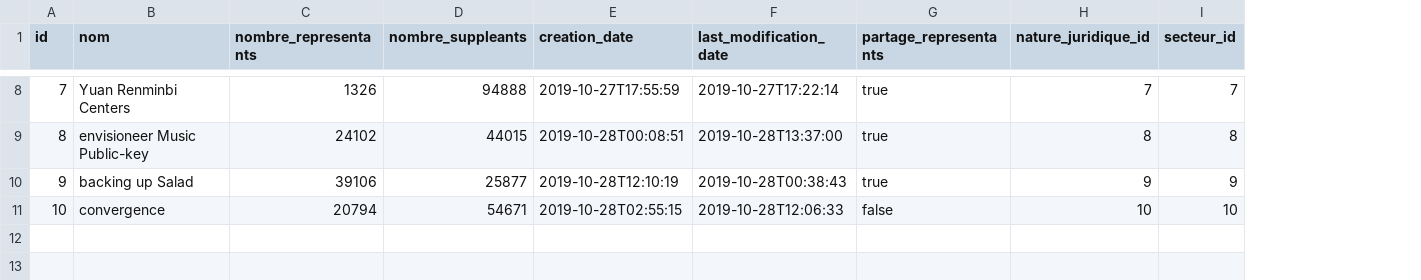
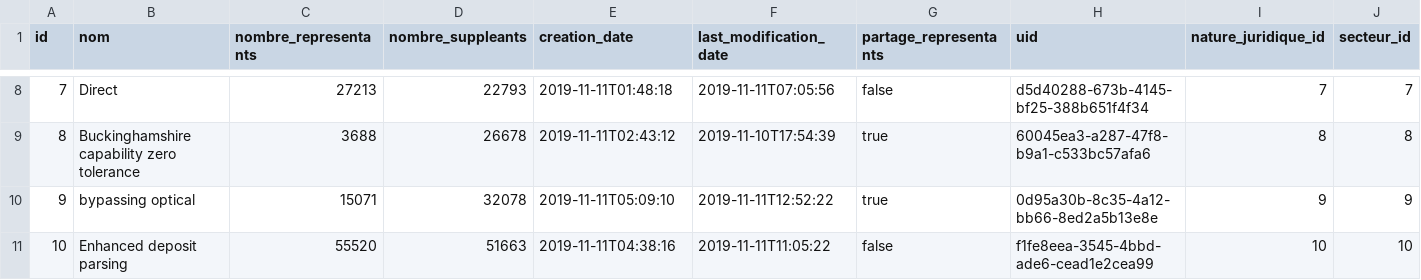
Before and after one commit to cridf-openassemblee-orgarif/orgarif, a CSV file: src/main/resources/config/liquibase/fake-data/organisme.csv, drawn as a sheet; only a part is shown, gaps mark what is left out; the diff covers the shown part only; the diff names each change by its address in the sheet, - before the commit and + after, or states it on an @@ line.

```diff
--- a/src/main/resources/config/liquibase/fake-data/organisme.csv
+++ b/src/main/resources/config/liquibase/fake-data/organisme.csv
+column H (uid), rows 8-11: d5d40288-673b-4145-bf25-388b651f4f34 | 60045ea3-a287-47f8-b9a1-c533bc57afa6 | 0d95a30b-8c35-4a12-bb66-8ed2a5b13e8e | f1fe8eea-3545-4bbd-ade6-cead1e2cea99
-B8 (nom): Yuan Renminbi Centers
+B8 (nom): Direct
-C8 (nombre_representants): 1326
+C8 (nombre_representants): 27213
-D8 (nombre_suppleants): 94888
+D8 (nombre_suppleants): 22793
-E8 (creation_date): 2019-10-27T17:55:59
+E8 (creation_date): 2019-11-11T01:48:18
-F8 (last_modification_date): 2019-10-27T17:22:14
+F8 (last_modification_date): 2019-11-11T07:05:56
-G8 (partage_representants): true
+G8 (partage_representants): false
-B9 (nom): envisioneer Music Public-key
+B9 (nom): Buckinghamshire capability zero tolerance
-C9 (nombre_representants): 24102
+C9 (nombre_representants): 3688
-D9 (nombre_suppleants): 44015
+D9 (nombre_suppleants): 26678
-E9 (creation_date): 2019-10-28T00:08:51
+E9 (creation_date): 2019-11-11T02:43:12
-F9 (last_modification_date): 2019-10-28T13:37:00
+F9 (last_modification_date): 2019-11-10T17:54:39
-B10 (nom): backing up Salad
+B10 (nom): bypassing optical
-C10 (nombre_representants): 39106
+C10 (nombre_representants): 15071
-D10 (nombre_suppleants): 25877
+D10 (nombre_suppleants): 32078
-E10 (creation_date): 2019-10-28T12:10:19
+E10 (creation_date): 2019-11-11T05:09:10
-F10 (last_modification_date): 2019-10-28T00:38:43
+F10 (last_modification_date): 2019-11-11T12:52:22
-B11 (nom): convergence
+B11 (nom): Enhanced deposit parsing
-C11 (nombre_representants): 20794
+C11 (nombre_representants): 55520
-D11 (nombre_suppleants): 54671
+D11 (nombre_suppleants): 51663
-E11 (creation_date): 2019-10-28T02:55:15
+E11 (creation_date): 2019-11-11T04:38:16
-F11 (last_modification_date): 2019-10-28T12:06:33
+F11 (last_modification_date): 2019-11-11T11:05:22
```
Also changed, not shown: 30 edited cells elsewhere in this file, 9 other files.
